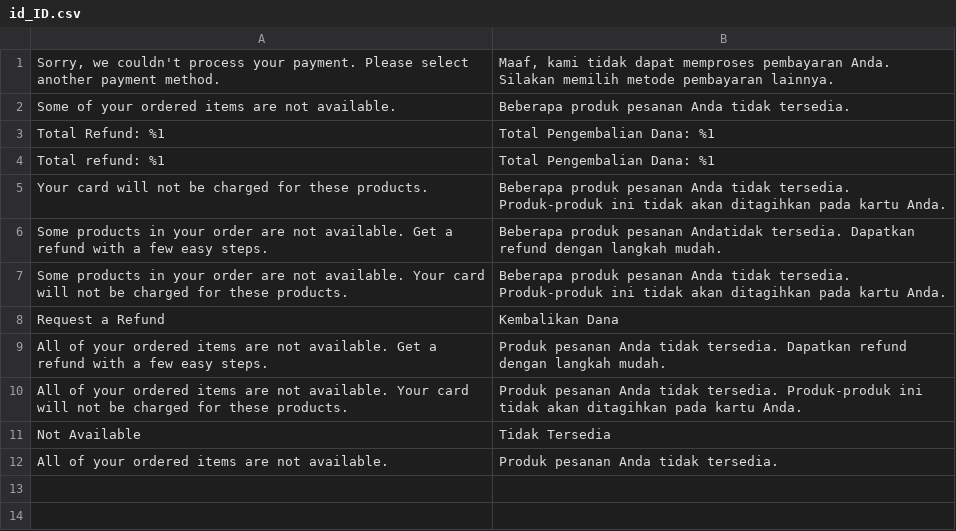
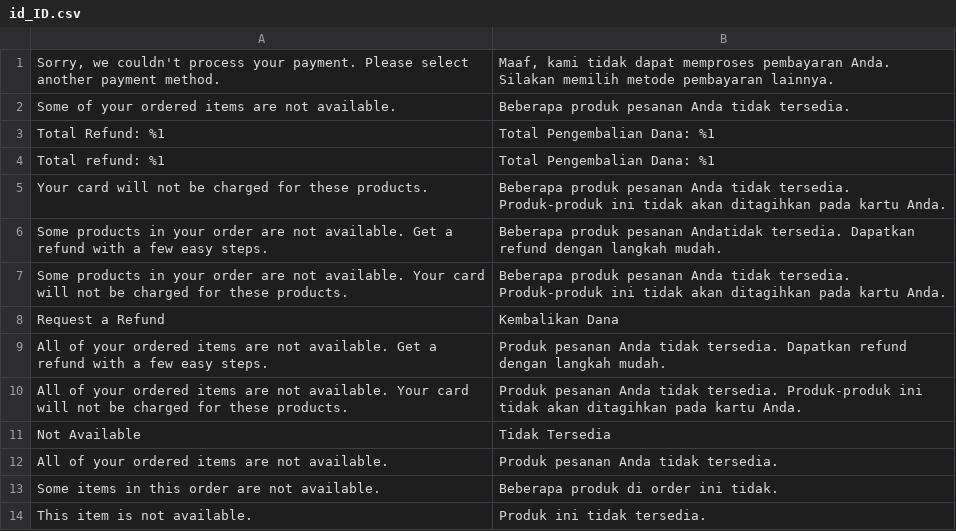
Before and after one commit to thamnt98/market, a CSV file: app/code/SM/ApiTranslate/i18n/id_ID.csv, drawn as a sheet; the diff names each change by its address in the sheet, - before the commit and + after, or states it on an @@ line.

```diff
--- a/app/code/SM/ApiTranslate/i18n/id_ID.csv
+++ b/app/code/SM/ApiTranslate/i18n/id_ID.csv
+row 13: Some items in this order are not available. | Beberapa produk di order ini tidak.
+row 14: This item is not available. | Produk ini tidak tersedia.
```
Also changed, not shown: 5 other files.
